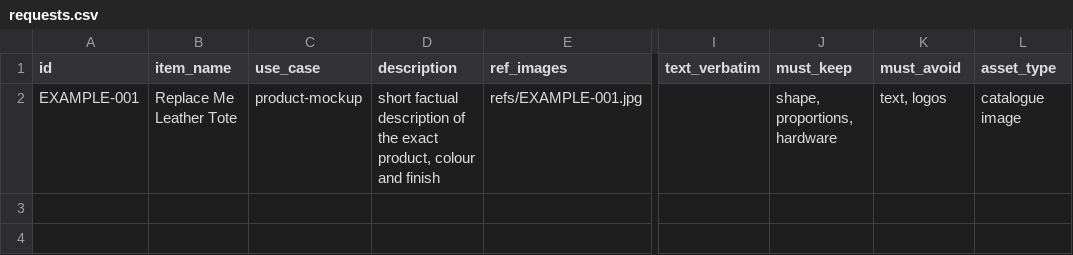
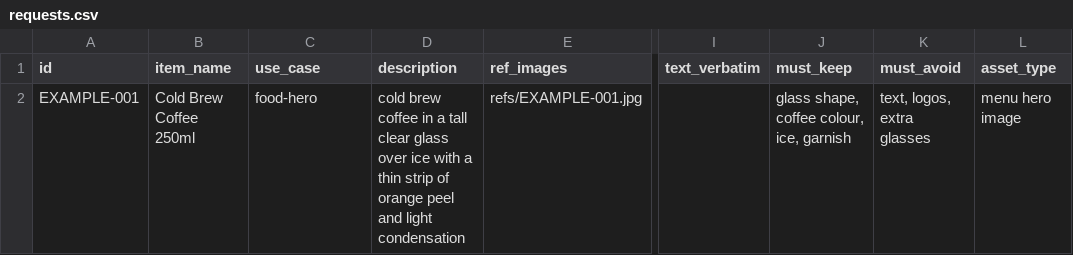
Before and after one commit to jampongsathorn/image-generator-pipeline, a CSV file: templates/requests.csv, drawn as a sheet; only a part is shown, gaps mark what is left out; the diff names each change by its address in the sheet, - before the commit and + after, or states it on an @@ line.

```diff
--- a/templates/requests.csv
+++ b/templates/requests.csv
-B2 (item_name): Replace Me Leather Tote
+B2 (item_name): Cold Brew Coffee 250ml
-C2 (use_case): product-mockup
+C2 (use_case): food-hero
-D2 (description): short factual description of the exact product, colour and finish
+D2 (description): cold brew coffee in a tall clear glass over ice with a thin strip of orange peel and light condensation
-J2 (must_keep): shape, proportions, hardware
+J2 (must_keep): glass shape, coffee colour, ice, garnish
-K2 (must_avoid): text, logos
+K2 (must_avoid): text, logos, extra glasses
-L2 (asset_type): catalogue image
+L2 (asset_type): menu hero image
```
Also changed, not shown: templates/requests.example.csv, 12 other files.
